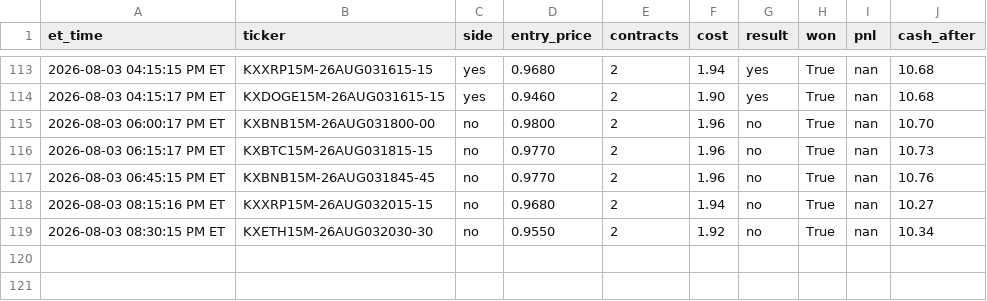
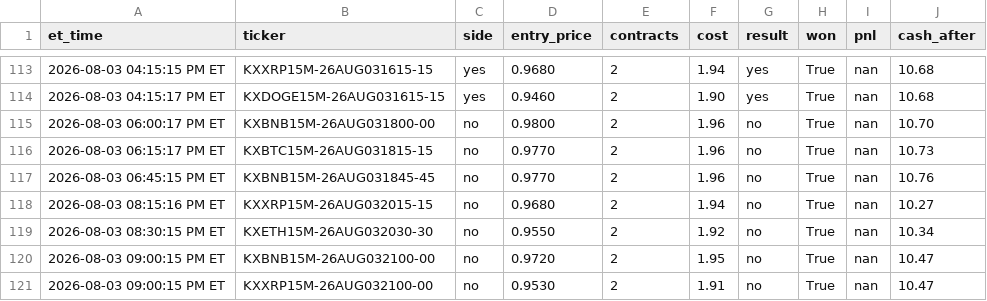
Before and after one commit to nitinjakka/nitinjakka, a CSV file: kalshi_live_log.csv, drawn as a sheet; only a part is shown, gaps mark what is left out; the diff names each change by its address in the sheet, - before the commit and + after, or states it on an @@ line.

Commit message:
live logs 2026-08-04T01:00

```diff
--- a/kalshi_live_log.csv
+++ b/kalshi_live_log.csv
+row 120: 2026-08-03 09:00:15 PM ET | KXBNB15M-26AUG032100-00 | no | 0.9720 | 2 | 1.95 | no | True | nan | 10.47
+row 121: 2026-08-03 09:00:15 PM ET | KXXRP15M-26AUG032100-00 | no | 0.9530 | 2 | 1.91 | no | True | nan | 10.47
```
Also changed, not shown: 2 other files.
